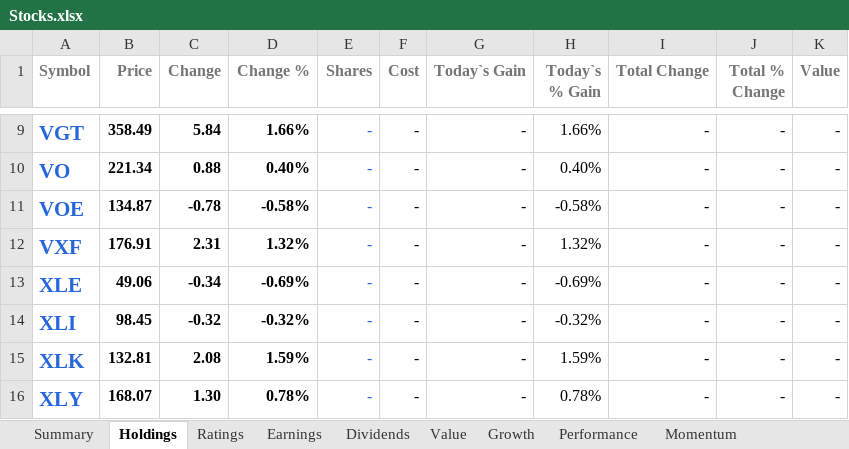
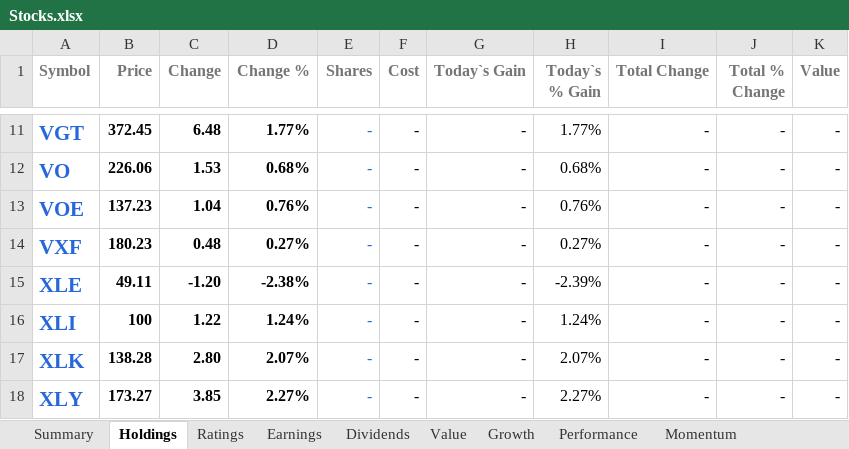
Before and after one commit to mucolon/opt-portfolio, an Excel workbook: data/Stocks.xlsx, sheet Holdings, drawn as a sheet; only a part is shown, gaps mark what is left out; values as stored, in another font and other column widths than the file's, no borders; conditional formats and table styles not drawn; addresses are those after the commit; the diff covers the shown part only; the diff names each change by its address in the sheet, - before the commit and + after, or states it on an @@ line.

```diff
--- a/data/Stocks.xlsx (sheet Holdings)
+++ b/data/Stocks.xlsx (sheet Holdings)
-B11 (Price): 358.49
+B11 (Price): 372.45
-C11 (Change): 5.84
+C11 (Change): 6.48
-D11 (Change %): 1.66%
+D11 (Change %): 1.77%
-H11 (Today`s % Gain): 1.66%
+H11 (Today`s % Gain): 1.77%
-B12 (Price): 221.34
+B12 (Price): 226.06
-C12 (Change): 0.88
+C12 (Change): 1.53
-D12 (Change %): 0.40%
+D12 (Change %): 0.68%
-H12 (Today`s % Gain): 0.40%
+H12 (Today`s % Gain): 0.68%
-B13 (Price): 134.87
+B13 (Price): 137.23
-C13 (Change): -0.78
+C13 (Change): 1.04
-D13 (Change %): -0.58%
+D13 (Change %): 0.76%
-H13 (Today`s % Gain): -0.58%
+H13 (Today`s % Gain): 0.76%
-B14 (Price): 176.91
+B14 (Price): 180.23
-C14 (Change): 2.31
+C14 (Change): 0.48
-D14 (Change %): 1.32%
+D14 (Change %): 0.27%
-H14 (Today`s % Gain): 1.32%
+H14 (Today`s % Gain): 0.27%
-B15 (Price): 49.06
+B15 (Price): 49.11
-C15 (Change): -0.34
+C15 (Change): -1.20
-D15 (Change %): -0.69%
+D15 (Change %): -2.38%
-H15 (Today`s % Gain): -0.69%
+H15 (Today`s % Gain): -2.39%
-B16 (Price): 98.45
+B16 (Price): 100
-C16 (Change): -0.32
+C16 (Change): 1.22
-D16 (Change %): -0.32%
+D16 (Change %): 1.24%
-H16 (Today`s % Gain): -0.32%
+H16 (Today`s % Gain): 1.24%
-B17 (Price): 132.81
+B17 (Price): 138.28
-C17 (Change): 2.08
+C17 (Change): 2.80
-D17 (Change %): 1.59%
+D17 (Change %): 2.07%
-H17 (Today`s % Gain): 1.59%
+H17 (Today`s % Gain): 2.07%
-B18 (Price): 168.07
+B18 (Price): 173.27
-C18 (Change): 1.30
+C18 (Change): 3.85
-D18 (Change %): 0.78%
+D18 (Change %): 2.27%
-H18 (Today`s % Gain): 0.78%
+H18 (Today`s % Gain): 2.27%
```
Also changed, not shown: 2 added rows, 1 removed row and 1707 edited cells elsewhere in this sheet, sheet Performance, sheet Momentum, sheet Summary, sheet Value, sheet Dividends, sheet Ownership, 5 more sheets, 5 other files.
